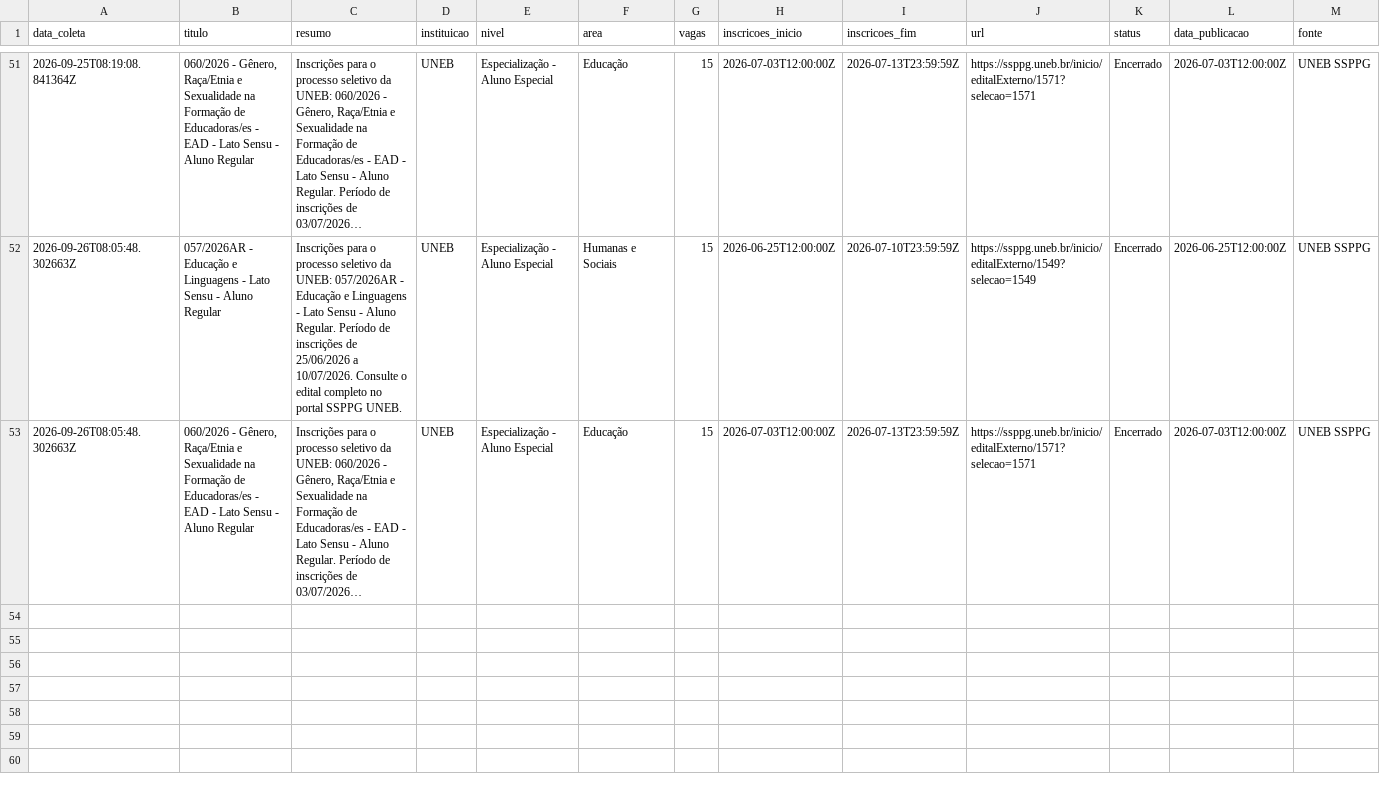
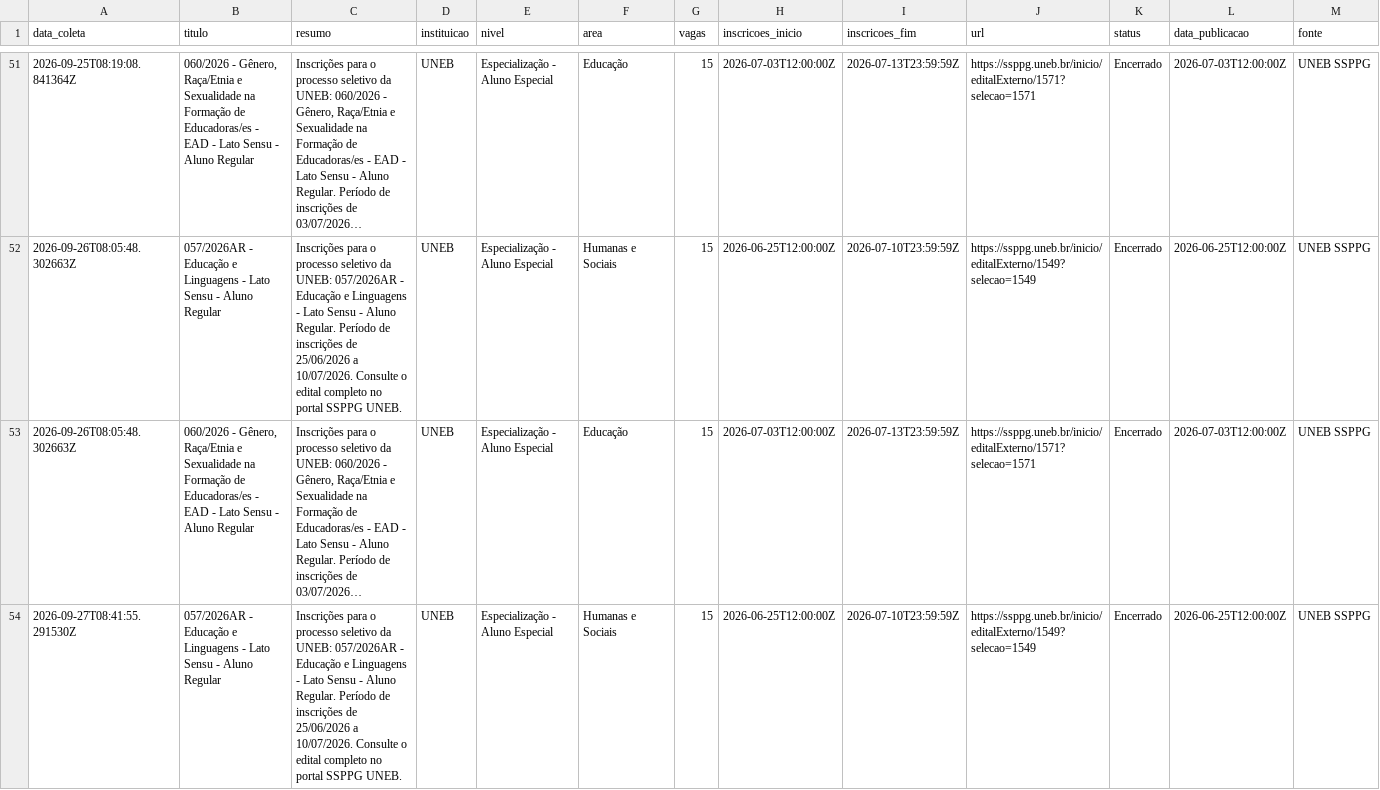
Before and after one commit to yuriluna85/pos-bahia, a CSV file: DATA/2026/09/especializacao-setembro-2026.csv, drawn as a sheet; only a part is shown, gaps mark what is left out; long unchanged cells end in …; the diff covers the shown part only; the diff names each change by its address in the sheet, - before the commit and + after, or states it on an @@ line.

```diff
--- a/DATA/2026/09/especializacao-setembro-2026.csv
+++ b/DATA/2026/09/especializacao-setembro-2026.csv
+row 54: 2026-09-27T08:41:55.291530Z | 057/2026AR - Educação e Linguagens - Lato Sensu - Aluno Regular | Inscrições para o processo seletivo da UNEB: 057/2026AR - Educação e Linguagens - Lato Sensu - Aluno Regular. Período de inscrições de 25/06/2026 a 10/07/2026. Consulte o edital completo no portal SSPPG UNEB. | UNEB | Especialização - Aluno Especial | Humanas e Sociais | 15 | 2026-06-25T12:00:00Z | 2026-07-10T23:59:59Z | https://ssppg.uneb.br/inicio/editalExterno/1549?selecao=1549 | Encerrado | 2026-06-25T12:00:00Z | UNEB SSPPG
```
Also changed, not shown: 1 added row elsewhere in this file, 5 other files.
